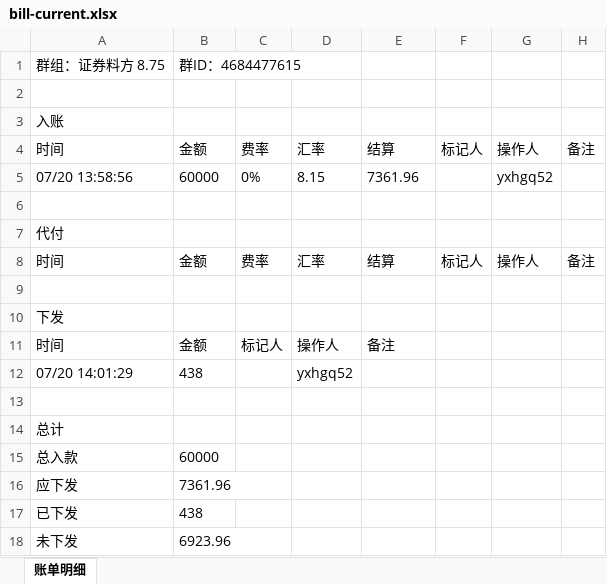
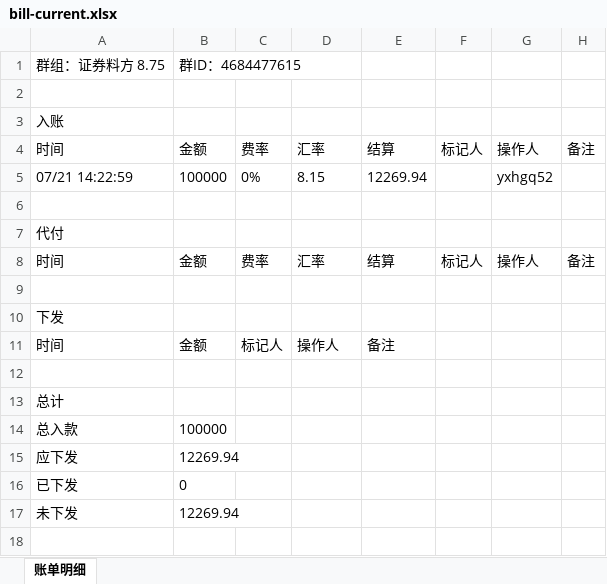
Before and after one commit to jzhangdan/botWeb, an Excel workbook: bills/JXZFSP/-4684477615/d2a2b39eebccdff4256d863198fd6613e54ddc239f40982774b9f80b2bfe49e8/bill-current.xlsx, sheet 账单明细, drawn as a sheet; values as stored, in another font and other column widths than the file's, no borders; removed rows and columns are numbered as before the commit, all else as after; the diff names each change by its address in the sheet, - before the commit and + after, or states it on an @@ line.

Commit message:
update bill page -4684477615

```diff
--- a/bills/JXZFSP/-4684477615/d2a2b39eebccdff4256d863198fd6613e54ddc239f40982774b9f80b2bfe49e8/bill-current.xlsx (sheet 账单明细)
+++ b/bills/JXZFSP/-4684477615/d2a2b39eebccdff4256d863198fd6613e54ddc239f40982774b9f80b2bfe49e8/bill-current.xlsx (sheet 账单明细)
-A5: 07/20 13:58:56
+A5: 07/21 14:22:59
-B5: 60000
+B5: 100000
-E5: 7361.96
+E5: 12269.94
-row 12: 07/20 14:01:29 | 438 |  | yxhgq52
-B14: 60000
+B14: 100000
-B15: 7361.96
+B15: 12269.94
-B16: 438
+B16: 0
-B17: 6923.96
+B17: 12269.94
```
